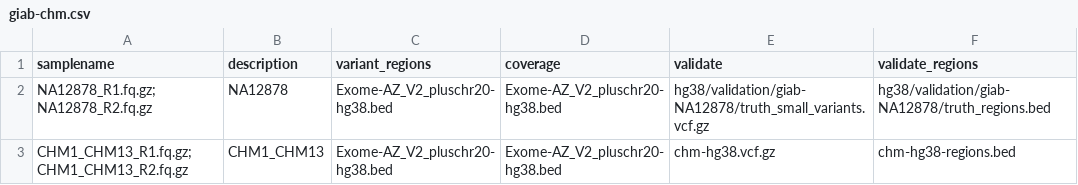
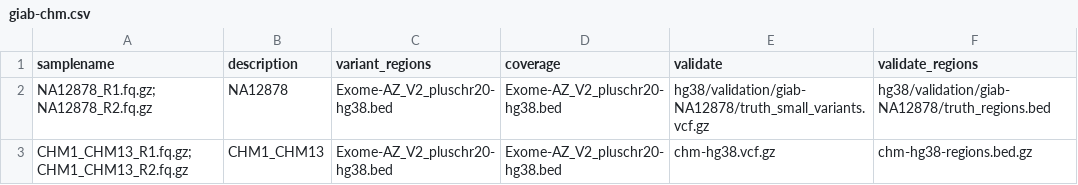
Before and after one commit to bcbio/bcbio_validation_workflows, a CSV file: giab-chm/giab-chm.csv, drawn as a sheet.

```diff
--- a/giab-chm/giab-chm.csv
+++ b/giab-chm/giab-chm.csv
@@ -2,2 +2,2 @@ samplename,description,variant_regions,coverage,validate,validate_regions
 NA12878_R1.fq.gz;NA12878_R2.fq.gz,NA12878,Exome-AZ_V2_pluschr20-hg38.bed,Exome-AZ_V2_pluschr20-hg38.bed,hg38/validation/giab-NA12878/truth_small_variants.vcf.gz,hg38/validation/giab-NA12878/truth_regions.bed
-CHM1_CHM13_R1.fq.gz;CHM1_CHM13_R2.fq.gz,CHM1_CHM13,Exome-AZ_V2_pluschr20-hg38.bed,Exome-AZ_V2_pluschr20-hg38.bed,chm-hg38.vcf.gz,chm-hg38-regions.bed
+CHM1_CHM13_R1.fq.gz;CHM1_CHM13_R2.fq.gz,CHM1_CHM13,Exome-AZ_V2_pluschr20-hg38.bed,Exome-AZ_V2_pluschr20-hg38.bed,chm-hg38.vcf.gz,chm-hg38-regions.bed.gz
```
Also changed, not shown: 12 other files.
